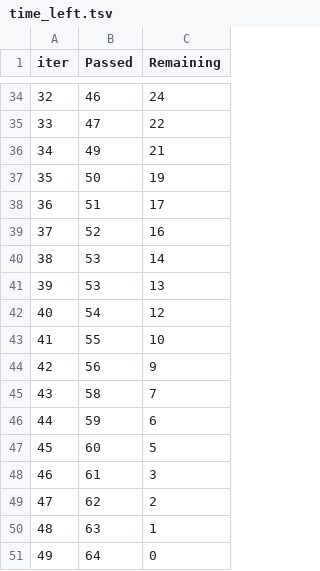
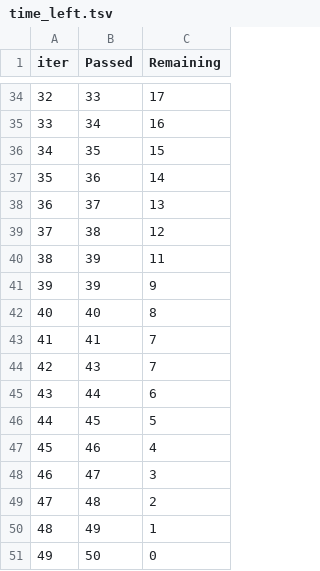
Before and after one commit to Atanu-Manna2003/Medical-Insurance-Cost-Prediction, a TSV file: catboost_info/time_left.tsv, drawn as a sheet; only a part is shown, gaps mark what is left out; the diff covers the shown part only.

```diff
--- a/catboost_info/time_left.tsv
+++ b/catboost_info/time_left.tsv
@@ -34,18 +34,18 @@ iter	Passed	Remaining
-32	46	24
-33	47	22
-34	49	21
-35	50	19
-36	51	17
-37	52	16
-38	53	14
-39	53	13
-40	54	12
-41	55	10
-42	56	9
-43	58	7
-44	59	6
-45	60	5
-46	61	3
-47	62	2
-48	63	1
-49	64	0
+32	33	17
+33	34	16
+34	35	15
+35	36	14
+36	37	13
+37	38	12
+38	39	11
+39	39	9
+40	40	8
+41	41	7
+42	43	7
+43	44	6
+44	45	5
+45	46	4
+46	47	3
+47	48	2
+48	49	1
+49	50	0
```
Also changed, not shown: 64 edited cells elsewhere in this file, catboost_info/learn_error.tsv, 9 other files.
